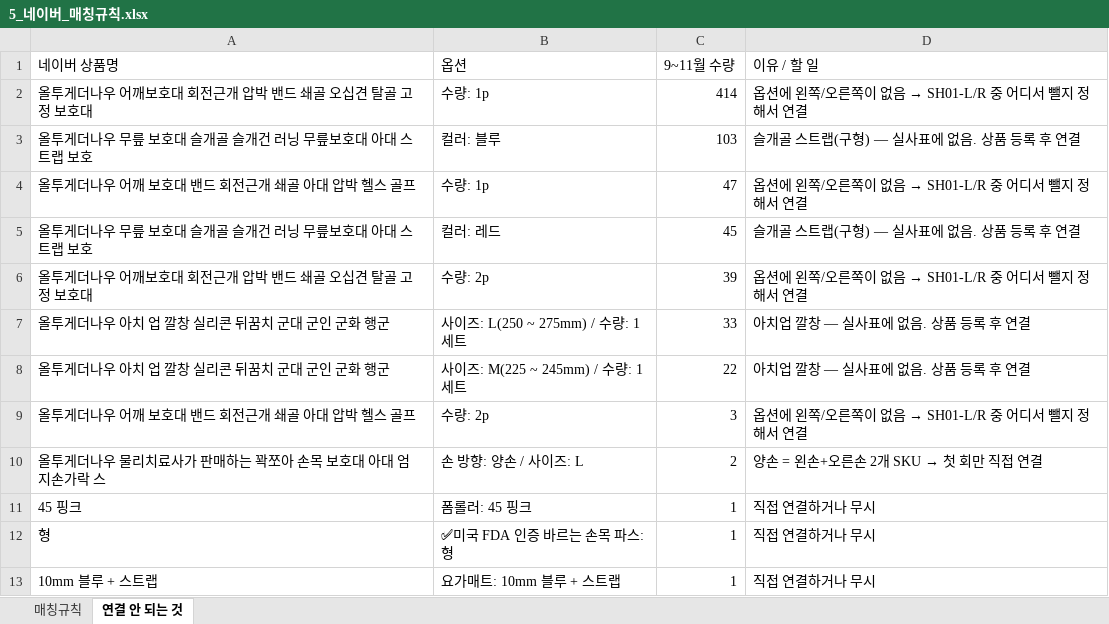
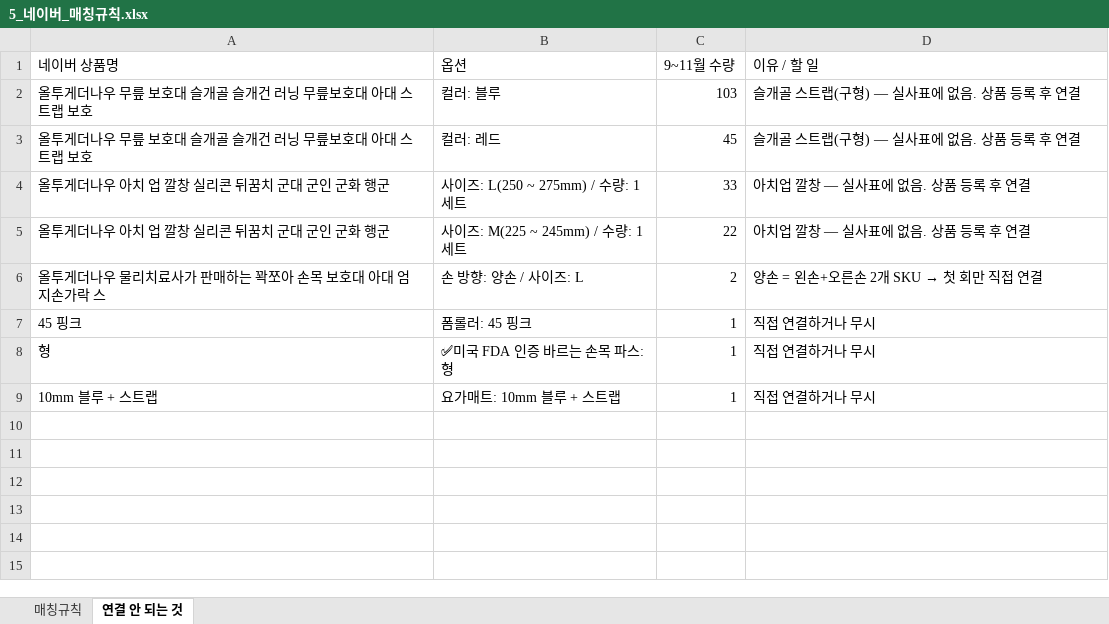
Before and after one commit to zpzpssh-tech/-, an Excel workbook: inventory-gas/불러오기/5_네이버_매칭규칙.xlsx, sheet 연결 안 되는 것, drawn as a sheet; values as stored, in another font and other column widths than the file's, no borders; the diff names each change by its address in the sheet, - before the commit and + after, or states it on an @@ line.

```diff
--- a/inventory-gas/불러오기/5_네이버_매칭규칙.xlsx (sheet 연결 안 되는 것)
+++ b/inventory-gas/불러오기/5_네이버_매칭규칙.xlsx (sheet 연결 안 되는 것)
-row 2: 올투게더나우 어깨보호대 회전근개 압박 밴드 쇄골 오십견 탈골 고정 보호대 | 수량: 1p | 414 | 옵션에 왼쪽/오른쪽이 없음 → SH01-L/R 중 어디서 뺄지 정해서 연결
-row 4: 올투게더나우 어깨 보호대 밴드 회전근개 쇄골 아대 압박 헬스 골프 | 수량: 1p | 47 | 옵션에 왼쪽/오른쪽이 없음 → SH01-L/R 중 어디서 뺄지 정해서 연결
-row 6: 올투게더나우 어깨보호대 회전근개 압박 밴드 쇄골 오십견 탈골 고정 보호대 | 수량: 2p | 39 | 옵션에 왼쪽/오른쪽이 없음 → SH01-L/R 중 어디서 뺄지 정해서 연결
-row 9: 올투게더나우 어깨 보호대 밴드 회전근개 쇄골 아대 압박 헬스 골프 | 수량: 2p | 3 | 옵션에 왼쪽/오른쪽이 없음 → SH01-L/R 중 어디서 뺄지 정해서 연결
```
Also changed, not shown: sheet 매칭규칙, inventory-gas/불러오기/1_상품등록_최종.xlsx, inventory-gas/불러오기/2_재고입력_최종.xlsx, 2 other files.
